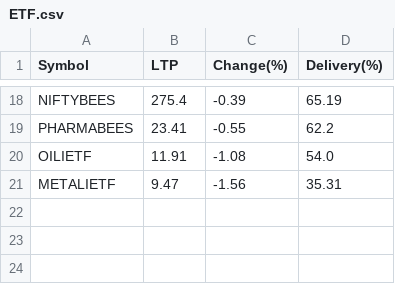
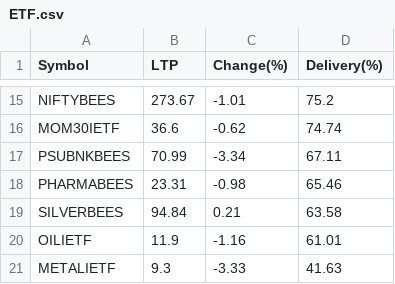
Before and after one commit to P0W/nse_indices, a CSV file: data/delivery_top_25/ETF.csv, drawn as a sheet; only a part is shown, gaps mark what is left out; addresses are those after the commit; the diff covers the shown part only; the diff names each change by its address in the sheet, - before the commit and + after, or states it on an @@ line.

```diff
--- a/data/delivery_top_25/ETF.csv
+++ b/data/delivery_top_25/ETF.csv
-B15 (LTP): 275.4
+B15 (LTP): 273.67
-C15 (Change(%)): -0.39
+C15 (Change(%)): -1.01
-D15 (Delivery(%)): 65.19
+D15 (Delivery(%)): 75.2
+row 16: MOM30IETF | 36.6 | -0.62 | 74.74
+row 17: PSUBNKBEES | 70.99 | -3.34 | 67.11
-B18 (LTP): 23.41
+B18 (LTP): 23.31
-C18 (Change(%)): -0.55
+C18 (Change(%)): -0.98
-D18 (Delivery(%)): 62.2
+D18 (Delivery(%)): 65.46
+row 19: SILVERBEES | 94.84 | 0.21 | 63.58
-B20 (LTP): 11.91
+B20 (LTP): 11.9
-C20 (Change(%)): -1.08
+C20 (Change(%)): -1.16
-D20 (Delivery(%)): 54.0
+D20 (Delivery(%)): 61.01
-B21 (LTP): 9.47
+B21 (LTP): 9.3
-C21 (Change(%)): -1.56
+C21 (Change(%)): -3.33
-D21 (Delivery(%)): 35.31
+D21 (Delivery(%)): 41.63
```
Also changed, not shown: 6 added rows, 9 removed rows and 17 edited cells elsewhere in this file, data/delivery_top_25/NIFTY_200.csv, data/delivery_top_25/NIFTY_50.csv, 2 other files.
